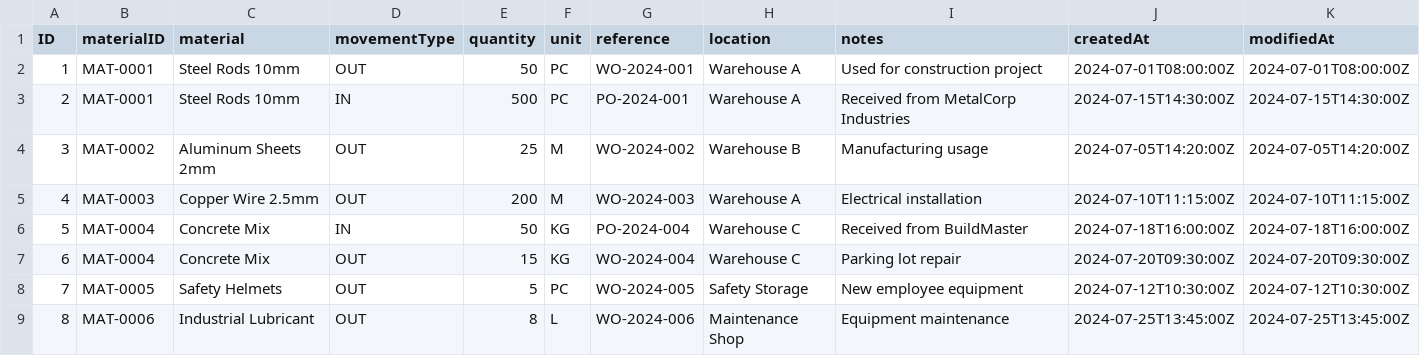
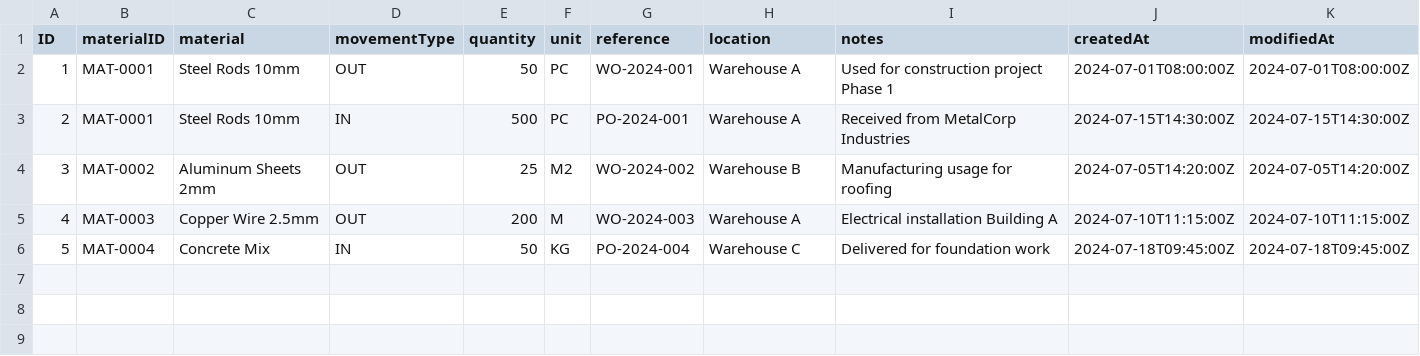
Before and after one commit to Ranjith3002/AI_MM, a CSV file: db/data/ai.mm-StockMovements.csv, drawn as a sheet.

```diff
--- a/db/data/ai.mm-StockMovements.csv
+++ b/db/data/ai.mm-StockMovements.csv
@@ -1,9 +1,6 @@
 ID;materialID;material;movementType;quantity;unit;reference;location;notes;createdAt;modifiedAt
-1;MAT-0001;Steel Rods 10mm;OUT;50;PC;WO-2024-001;Warehouse A;Used for construction project;2024-07-01T08:00:00Z;2024-07-01T08:00:00Z
+1;MAT-0001;Steel Rods 10mm;OUT;50;PC;WO-2024-001;Warehouse A;Used for construction project Phase 1;2024-07-01T08:00:00Z;2024-07-01T08:00:00Z
 2;MAT-0001;Steel Rods 10mm;IN;500;PC;PO-2024-001;Warehouse A;Received from MetalCorp Industries;2024-07-15T14:30:00Z;2024-07-15T14:30:00Z
-3;MAT-0002;Aluminum Sheets 2mm;OUT;25;M;WO-2024-002;Warehouse B;Manufacturing usage;2024-07-05T14:20:00Z;2024-07-05T14:20:00Z
-4;MAT-0003;Copper Wire 2.5mm;OUT;200;M;WO-2024-003;Warehouse A;Electrical installation;2024-07-10T11:15:00Z;2024-07-10T11:15:00Z
-5;MAT-0004;Concrete Mix;IN;50;KG;PO-2024-004;Warehouse C;Received from BuildMaster;2024-07-18T16:00:00Z;2024-07-18T16:00:00Z
-6;MAT-0004;Concrete Mix;OUT;15;KG;WO-2024-004;Warehouse C;Parking lot repair;2024-07-20T09:30:00Z;2024-07-20T09:30:00Z
-7;MAT-0005;Safety Helmets;OUT;5;PC;WO-2024-005;Safety Storage;New employee equipment;2024-07-12T10:30:00Z;2024-07-12T10:30:00Z
-8;MAT-0006;Industrial Lubricant;OUT;8;L;WO-2024-006;Maintenance Shop;Equipment maintenance;2024-07-25T13:45:00Z;2024-07-25T13:45:00Z
+3;MAT-0002;Aluminum Sheets 2mm;OUT;25;M2;WO-2024-002;Warehouse B;Manufacturing usage for roofing;2024-07-05T14:20:00Z;2024-07-05T14:20:00Z
+4;MAT-0003;Copper Wire 2.5mm;OUT;200;M;WO-2024-003;Warehouse A;Electrical installation Building A;2024-07-10T11:15:00Z;2024-07-10T11:15:00Z
+5;MAT-0004;Concrete Mix;IN;50;KG;PO-2024-004;Warehouse C;Delivered for foundation work;2024-07-18T09:45:00Z;2024-07-18T09:45:00Z
```
Also changed, not shown: 18 other files.
